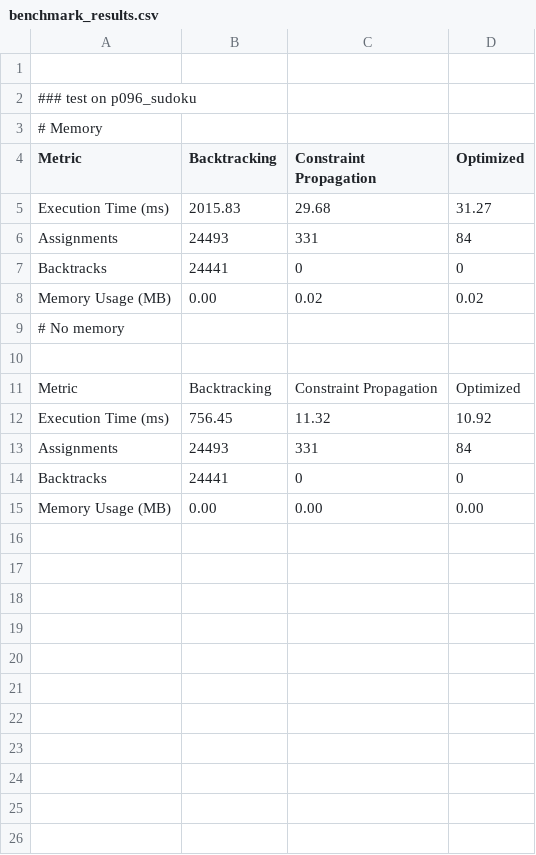
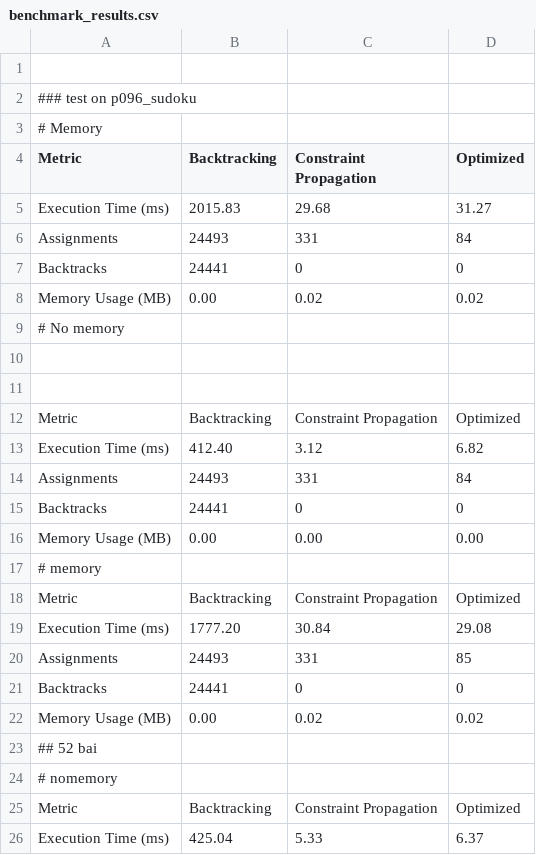
Before and after one commit to nguyenvandai202/sodoku_solver, a CSV file: benchmark_results.csv, drawn as a sheet; only a part is shown; removed rows and columns are numbered as before the commit, all else as after; the diff covers the shown part only; the diff names each change by its address in the sheet, - before the commit and + after, or states it on an @@ line.

Commit message:
update result

```diff
--- a/benchmark_results.csv
+++ b/benchmark_results.csv
+row 11: (empty)
-row 12: Execution Time (ms) | 756.45 | 11.32 | 10.92
+row 13: Execution Time (ms) | 412.40 | 3.12 | 6.82
+row 17: # memory
+row 18: Metric | Backtracking | Constraint Propagation | Optimized
+row 19: Execution Time (ms) | 1777.20 | 30.84 | 29.08
+row 20: Assignments | 24493 | 331 | 85
+row 21: Backtracks | 24441 | 0 | 0
+row 22: Memory Usage (MB) | 0.00 | 0.02 | 0.02
+row 23: ## 52 bai
+row 24: # nomemory
+row 25: Metric | Backtracking | Constraint Propagation | Optimized
+row 26: Execution Time (ms) | 425.04 | 5.33 | 6.37
```
Also changed, not shown: 10 added rows elsewhere in this file, benchmark_results_tables.csv, 15 other files.
